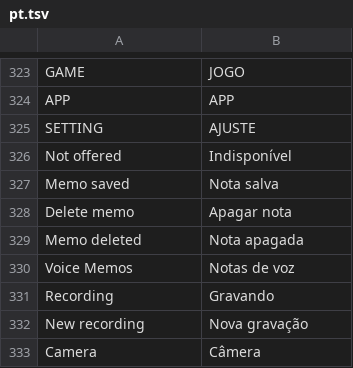
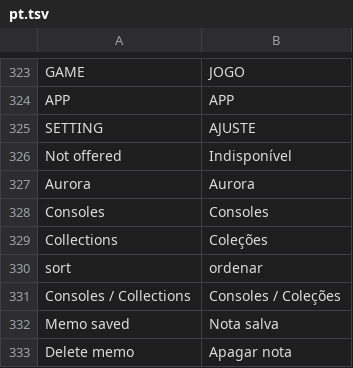
Before and after one commit to mvizensk/VitaOS, a TSV file: assets/lang/pt.tsv, drawn as a sheet; only a part is shown, gaps mark what is left out; the shorter side is filled out with more unchanged rows.

```diff
--- a/assets/lang/pt.tsv
+++ b/assets/lang/pt.tsv
@@ -326,2 +326,7 @@ SETTING	AJUSTE
 Not offered	Indisponível
+Aurora	Aurora
+Consoles	Consoles
+Collections	Coleções
+sort	ordenar
+Consoles / Collections	Consoles / Coleções
 Memo saved	Nota salva
```
Also changed, not shown: assets/lang/de.tsv, assets/lang/es.tsv, 9 other files.
